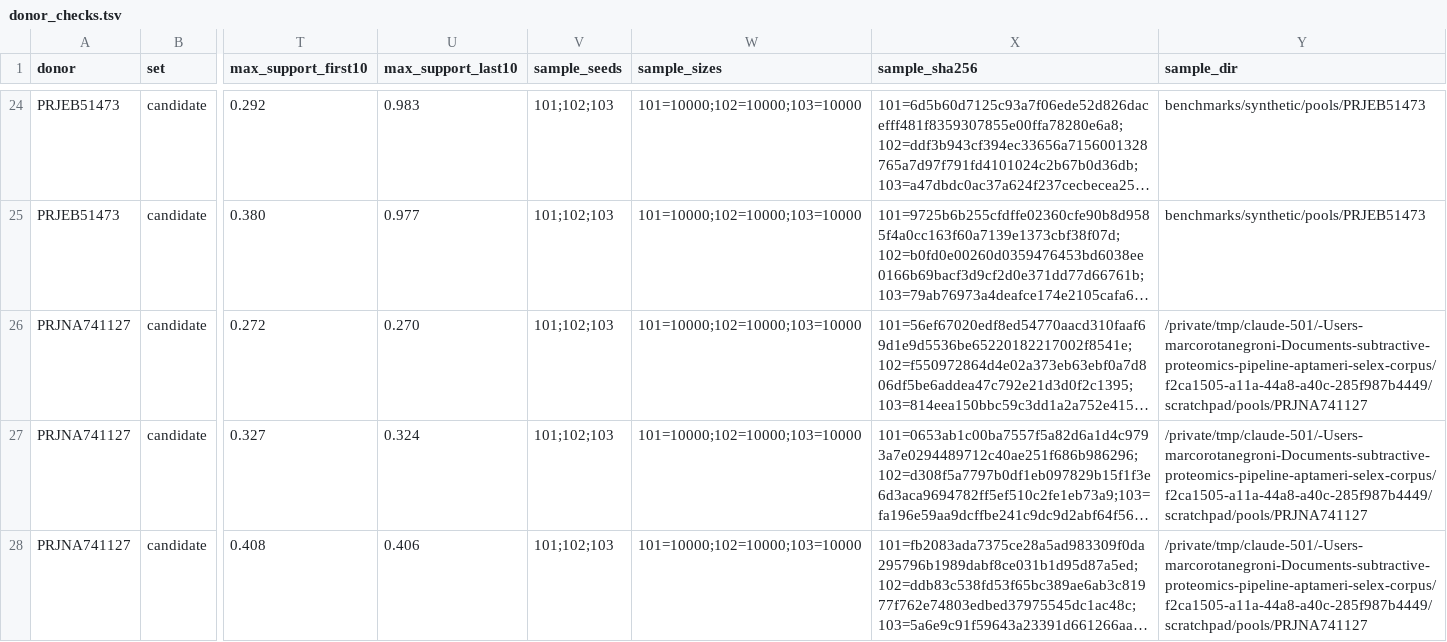
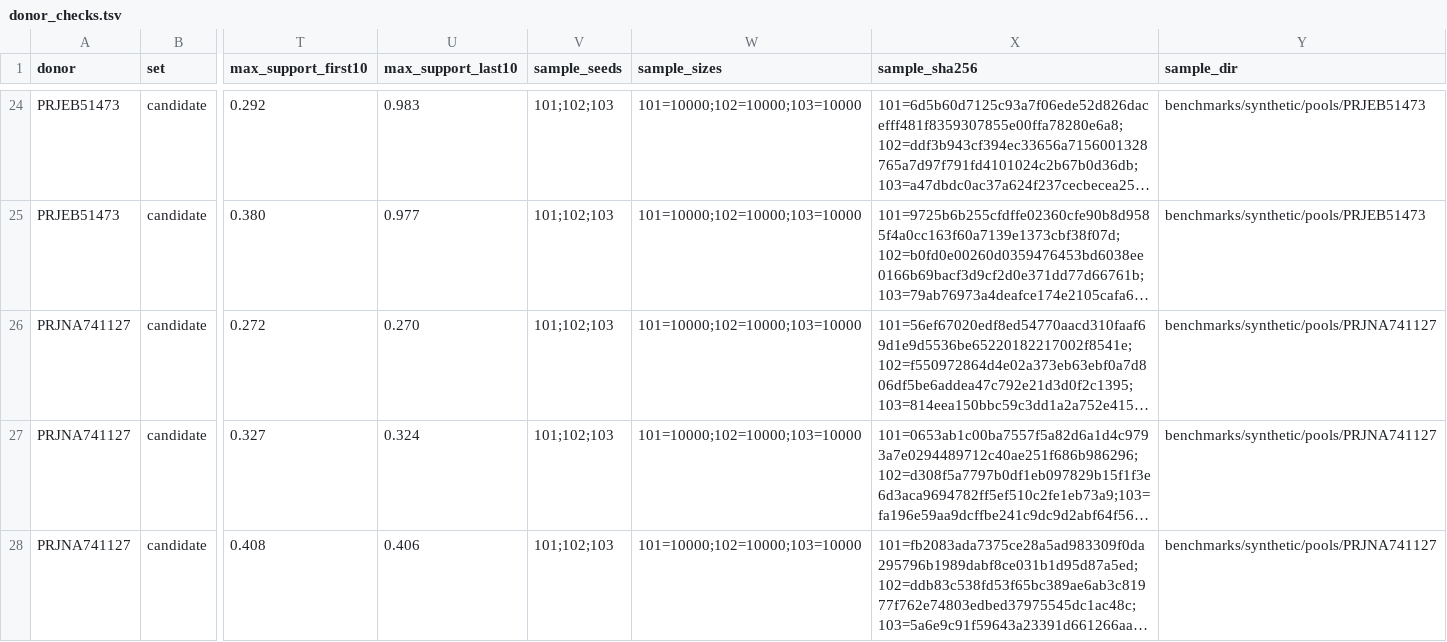
Before and after one commit to marcorotanegroni/selexprep, a TSV file: benchmarks/synthetic/donor_checks.tsv, drawn as a sheet; only a part is shown, gaps mark what is left out; long unchanged cells end in …; the diff names each change by its address in the sheet, - before the commit and + after, or states it on an @@ line.

Commit message:
synthetic benchmark: repository path minor fix

```diff
--- a/benchmarks/synthetic/donor_checks.tsv
+++ b/benchmarks/synthetic/donor_checks.tsv
-Y26:Y28 (sample_dir): /private/tmp/claude-501/-Users-marcorotanegroni-Documents-subtractive-proteomics-pipeline-aptameri-selex-corpus/f2ca1505-a11a-44a8-a40c-285f987b4449/scratchpad/pools/PRJNA741127
+Y26:Y28 (sample_dir): benchmarks/synthetic/pools/PRJNA741127
```
